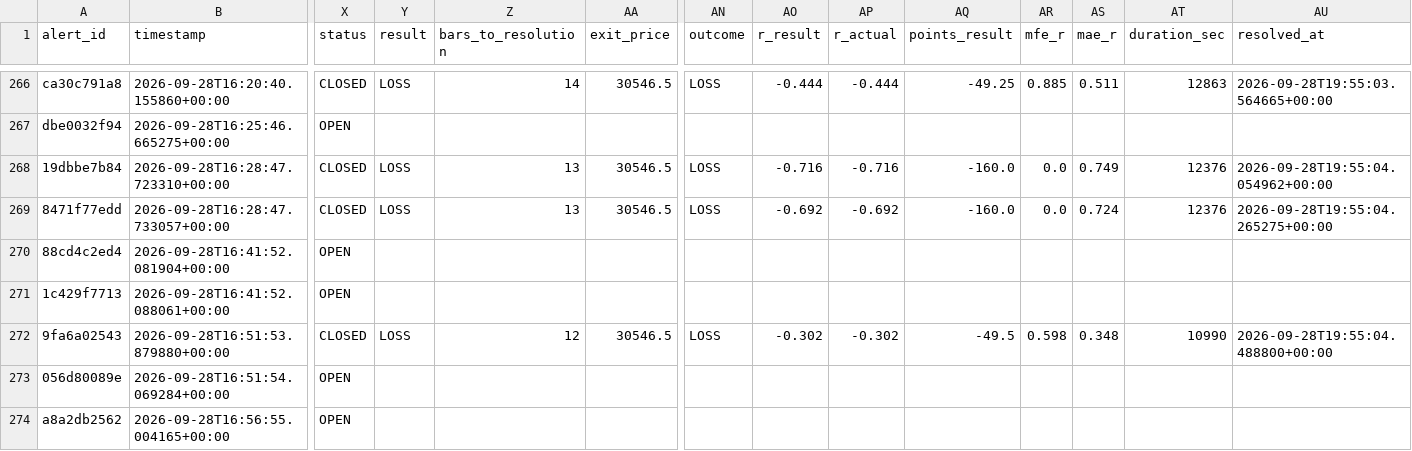
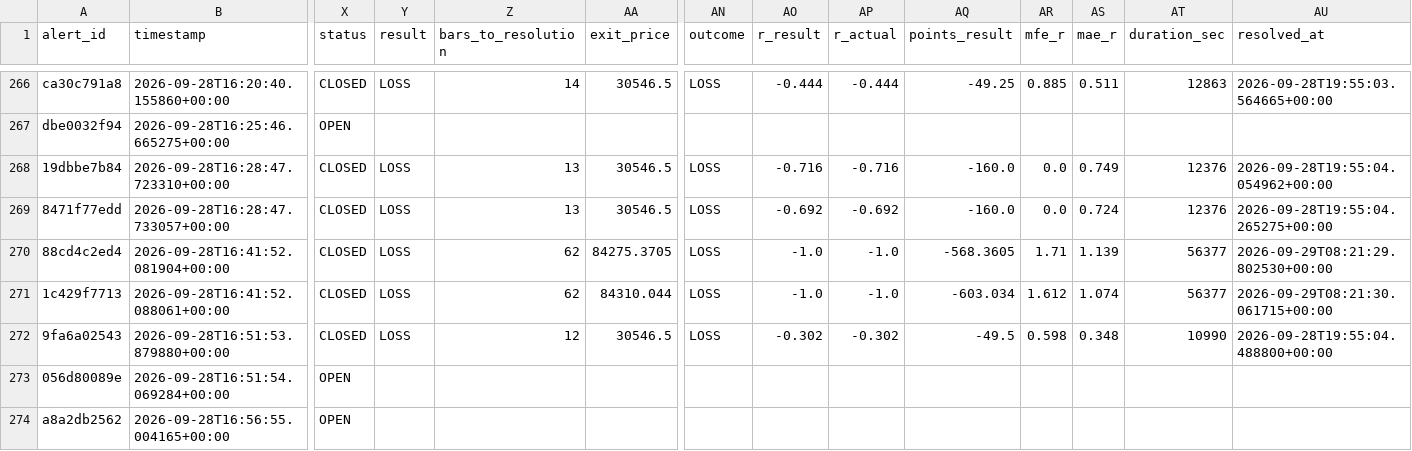
Before and after one commit to kdubsk1/bot, a CSV file: outcomes.csv, drawn as a sheet; only a part is shown, gaps mark what is left out; the diff names each change by its address in the sheet, - before the commit and + after, or states it on an @@ line.

Commit message:
Ledger: 2026-09-29 08:24 UTC

```diff
--- a/outcomes.csv
+++ b/outcomes.csv
-X270:X271 (status): OPEN
+X270:X271 (status): CLOSED
-Y270:Y271 (result): (empty)
+Y270:Y271 (result): LOSS
-Z270:Z271 (bars_to_resolution): (empty)
+Z270:Z271 (bars_to_resolution): 62
-AA270 (exit_price): (empty)
+AA270 (exit_price): 84275.3705
-AN270:AN271 (outcome): (empty)
+AN270:AN271 (outcome): LOSS
-AO270:AO271 (r_result): (empty)
+AO270:AO271 (r_result): -1.0
-AP270:AP271 (r_actual): (empty)
+AP270:AP271 (r_actual): -1.0
-AQ270 (points_result): (empty)
+AQ270 (points_result): -568.3605
-AR270 (mfe_r): (empty)
+AR270 (mfe_r): 1.71
-AS270 (mae_r): (empty)
+AS270 (mae_r): 1.139
-AT270:AT271 (duration_sec): (empty)
+AT270:AT271 (duration_sec): 56377
-AU270 (resolved_at): (empty)
+AU270 (resolved_at): 2026-09-29T08:21:29.802530+00:00
-AA271 (exit_price): (empty)
+AA271 (exit_price): 84310.044
-AQ271 (points_result): (empty)
+AQ271 (points_result): -603.034
-AR271 (mfe_r): (empty)
+AR271 (mfe_r): 1.612
-AS271 (mae_r): (empty)
+AS271 (mae_r): 1.074
-AU271 (resolved_at): (empty)
+AU271 (resolved_at): 2026-09-29T08:21:30.061715+00:00
```
